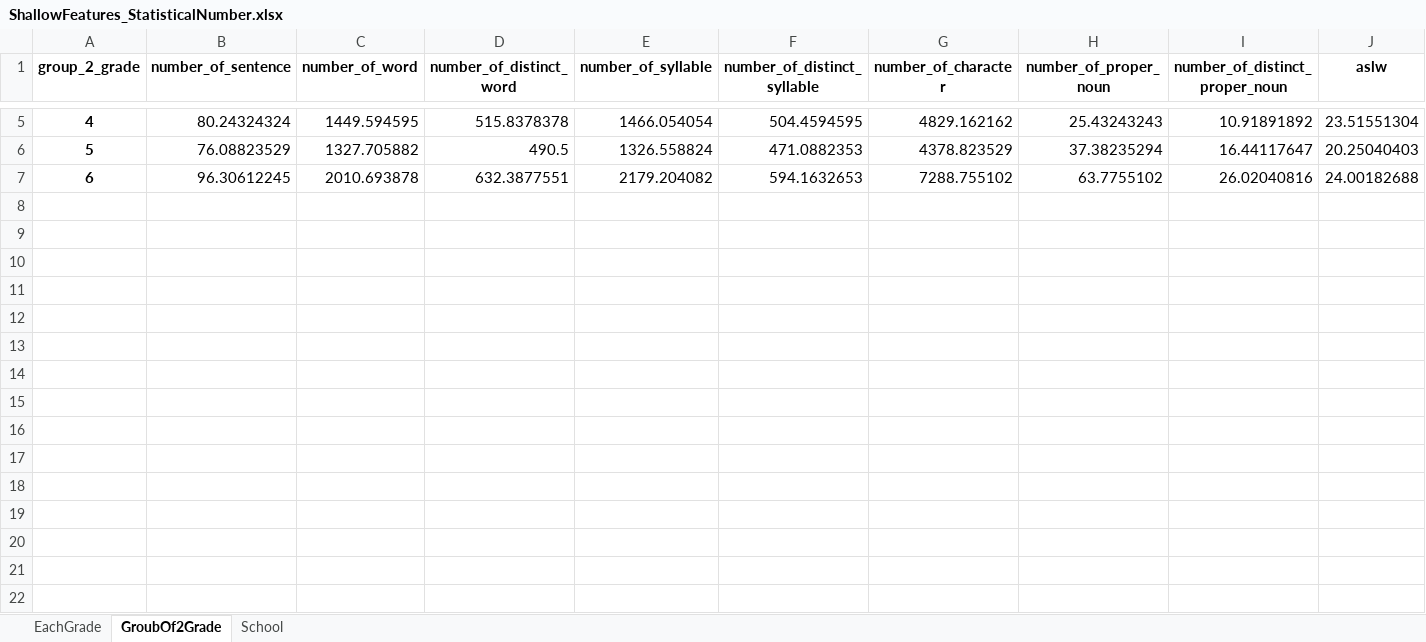
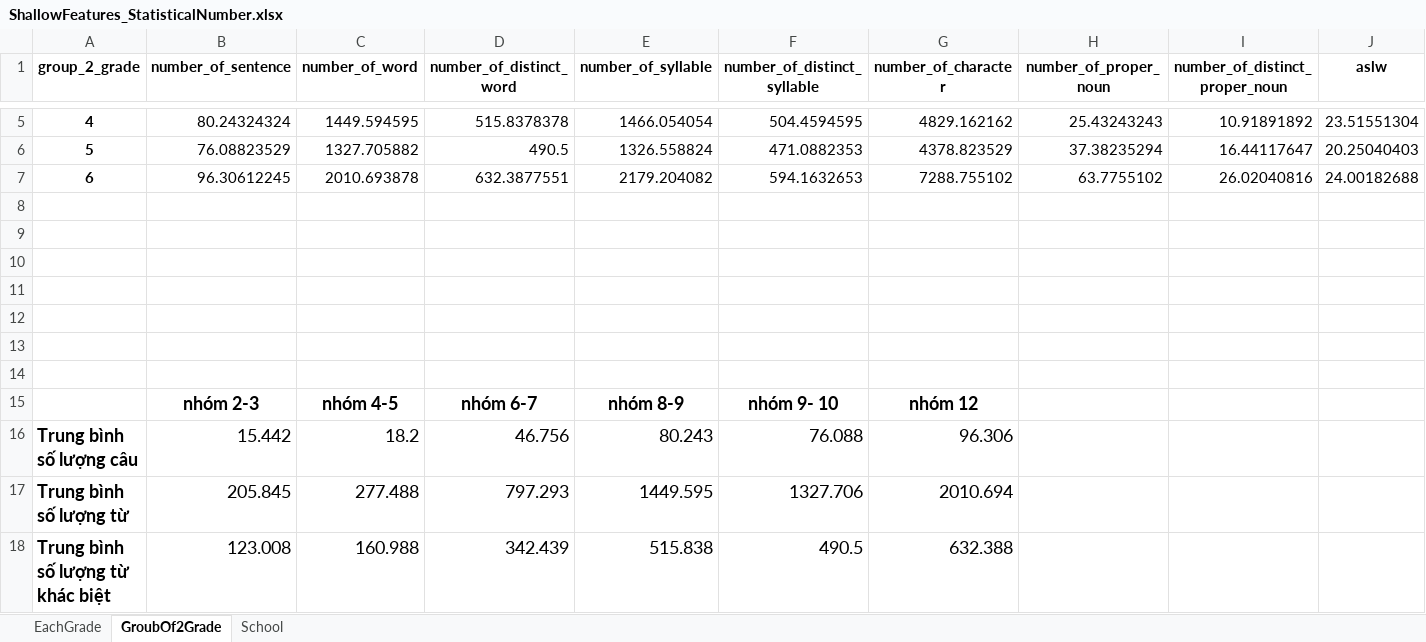
Before and after one commit to huylg/ThesisModule, an Excel workbook: python_module/ShallowFeature/validation_result/ShallowFeatures_StatisticalNumber.xlsx, sheet GroubOf2Grade, drawn as a sheet; only a part is shown, gaps mark what is left out; values as stored, in another font and other column widths than the file's, no borders; rows hold the shown columns only; the diff covers the shown part only; the diff names each change by its address in the sheet, - before the commit and + after, or states it on an @@ line.

```diff
--- a/python_module/ShallowFeature/validation_result/ShallowFeatures_StatisticalNumber.xlsx (sheet GroubOf2Grade)
+++ b/python_module/ShallowFeature/validation_result/ShallowFeatures_StatisticalNumber.xlsx (sheet GroubOf2Grade)
+row 8: (empty)
+row 9: (empty)
+row 10: (empty)
+row 11: (empty)
+row 12: (empty)
+row 13: (empty)
+row 14: (empty)
+row 15:  | nhóm 2-3 | nhóm 4-5 | nhóm 6-7 | nhóm 8-9 | nhóm 9- 10 | nhóm 12
+row 16: Trung bình số lượng câu | 15.442 | 18.2 | 46.756 | 80.243 | 76.088 | 96.306
+row 17: Trung bình số lượng từ | 205.845 | 277.488 | 797.293 | 1449.595 | 1327.706 | 2010.694
+row 18: Trung bình số lượng từ khác biệt | 123.008 | 160.988 | 342.439 | 515.838 | 490.5 | 632.388
```
Also changed, not shown: 10 added rows elsewhere in this sheet, sheet EachGrade, sheet School, python_module/PosFeature/grade_models_score.xlsx, python_module/PosFeature/group2grade_models_score.xlsx, 27 other files.
